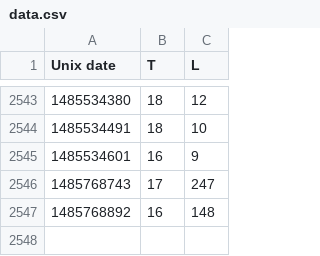
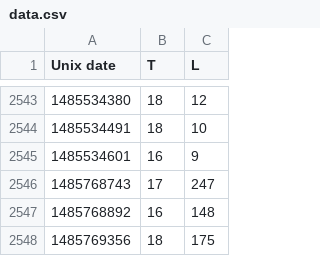
Before and after one commit to odileeds/mote, a CSV file: data.csv, drawn as a sheet; only a part is shown, gaps mark what is left out; the diff names each change by its address in the sheet, - before the commit and + after, or states it on an @@ line.

Commit message:
Update mote data

```diff
--- a/data.csv
+++ b/data.csv
+row 2548: 1485769356 | 18 | 175
```
